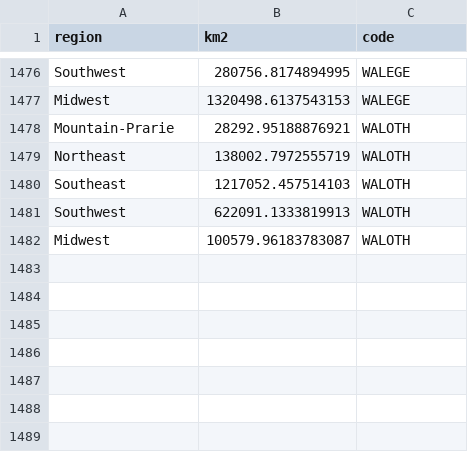
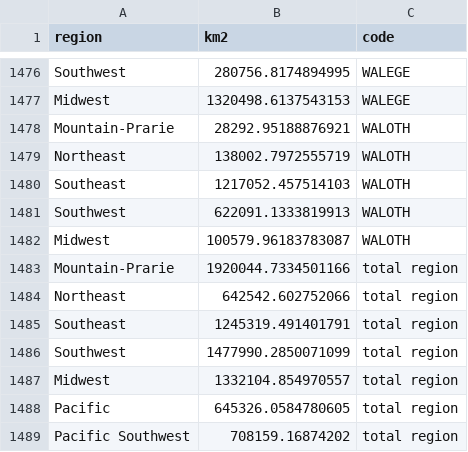
Before and after one commit to cbedwards/status-of-butterflies-analysis, a CSV file: 2_data_wrangling/range-area-by-regions.csv, drawn as a sheet; only a part is shown, gaps mark what is left out.

```diff
--- a/2_data_wrangling/range-area-by-regions.csv
+++ b/2_data_wrangling/range-area-by-regions.csv
@@ -1482 +1482,8 @@ Southwest,622091.1333819913,WALOTH
 Midwest,100579.96183783087,WALOTH
+Mountain-Prarie,1920044.7334501166,total region
+Northeast,642542.602752066,total region
+Southeast,1245319.491401791,total region
+Southwest,1477990.2850071099,total region
+Midwest,1332104.854970557,total region
+Pacific,645326.0584780605,total region
+Pacific Southwest,708159.16874202,total region
```
Also changed, not shown: 7 other files.
